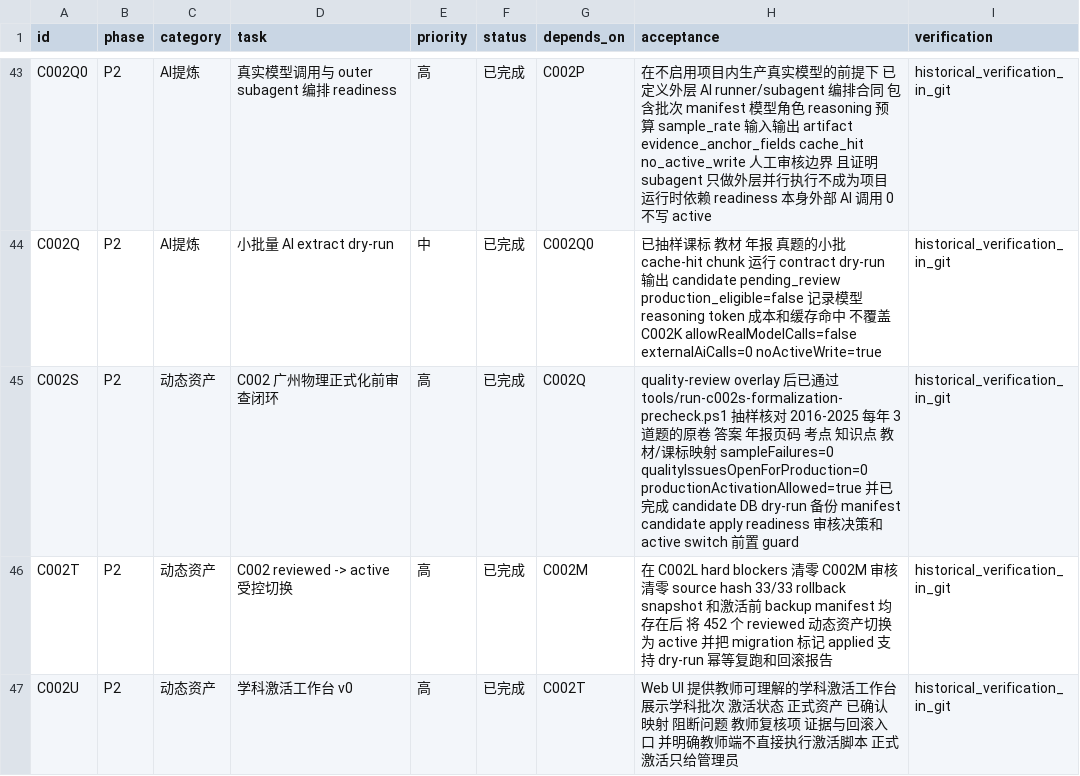
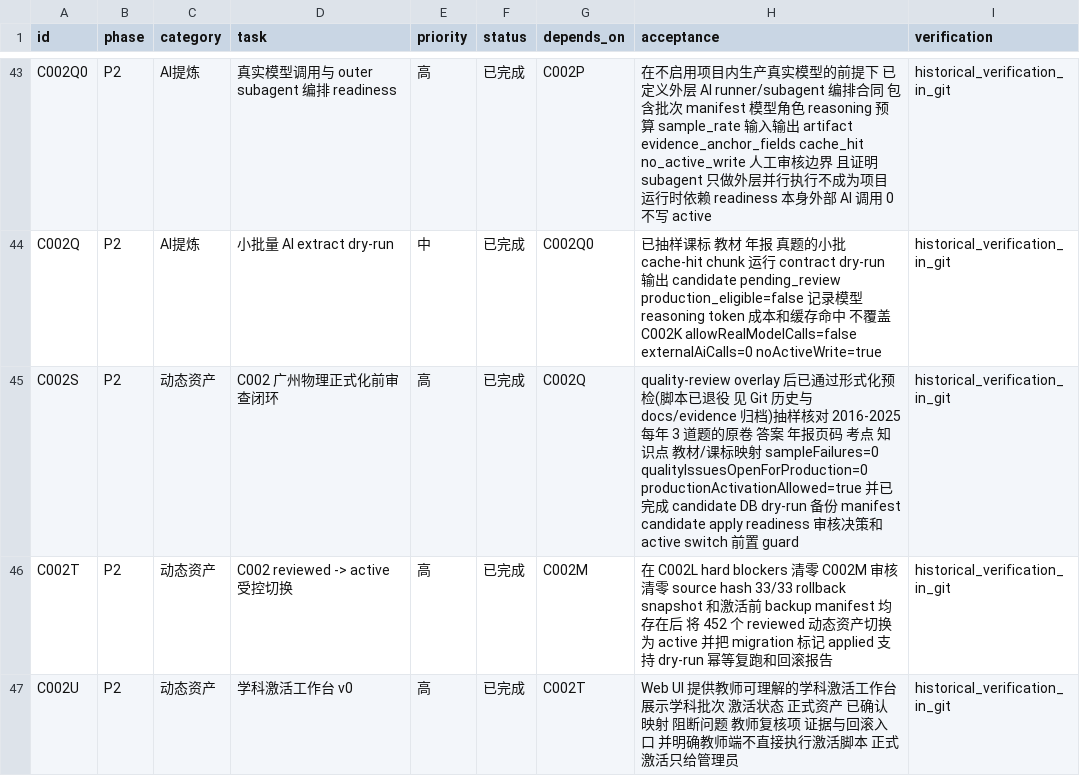
Before and after one commit to sciman-top/k12-question-graph, a CSV file: tasks/backlog.csv, drawn as a sheet; only a part is shown, gaps mark what is left out.

```diff
--- a/tasks/backlog.csv
+++ b/tasks/backlog.csv
@@ -44,3 +44,3 @@ C002Q0,P2,AI提炼,真实模型调用与 outer subagent 编排 readiness,高,已
 C002Q,P2,AI提炼,小批量 AI extract dry-run,中,已完成,C002Q0,已抽样课标 教材 年报 真题的小批 cache-hit chunk 运行 contract dry-run 输出 candidate pending_review production_eligible=false 记录模型 reasoning token 成本和缓存命中 不覆盖 C002K allowRealModelCalls=false externalAiCalls=0 noActiveWrite=true,historical_verification_in_git
-C002S,P2,动态资产,C002 广州物理正式化前审查闭环,高,已完成,C002Q,quality-review overlay 后已通过 tools/run-c002s-formalization-precheck.ps1 抽样核对 2016-2025 每年 3 道题的原卷 答案 年报页码 考点 知识点 教材/课标映射 sampleFailures=0 qualityIssuesOpenForProduction=0 productionActivationAllowed=true 并已完成 candidate DB dry-run 备份 manifest candidate apply readiness 审核决策和 active switch 前置 guard,historical_verification_in_git
+C002S,P2,动态资产,C002 广州物理正式化前审查闭环,高,已完成,C002Q,quality-review overlay 后已通过形式化预检(脚本已退役 见 Git 历史与 docs/evidence 归档)抽样核对 2016-2025 每年 3 道题的原卷 答案 年报页码 考点 知识点 教材/课标映射 sampleFailures=0 qualityIssuesOpenForProduction=0 productionActivationAllowed=true 并已完成 candidate DB dry-run 备份 manifest candidate apply readiness 审核决策和 active switch 前置 guard,historical_verification_in_git
 C002T,P2,动态资产,C002 reviewed -> active 受控切换,高,已完成,C002M,在 C002L hard blockers 清零 C002M 审核清零 source hash 33/33 rollback snapshot 和激活前 backup manifest 均存在后 将 452 个 reviewed 动态资产切换为 active 并把 migration 标记 applied 支持 dry-run 幂等复跑和回滚报告,historical_verification_in_git
```
Also changed, not shown: tasks/reference-basis-module-map.csv, 50 other files.
